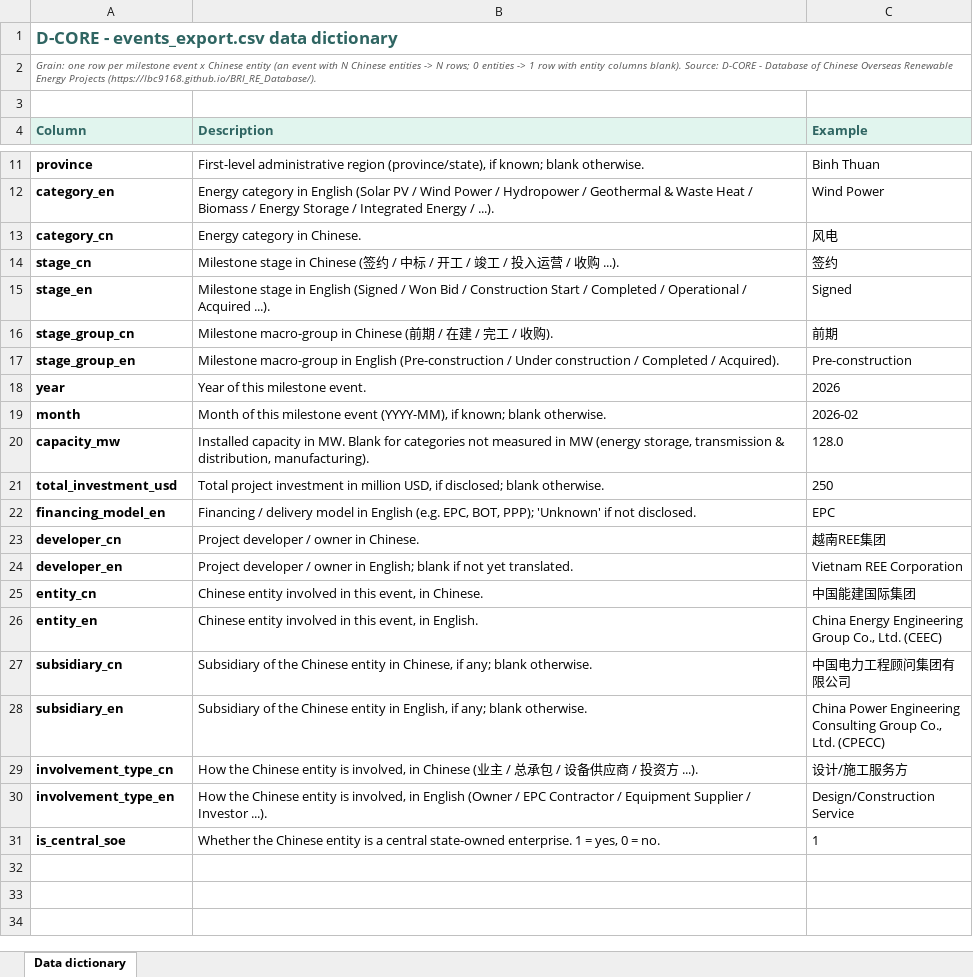
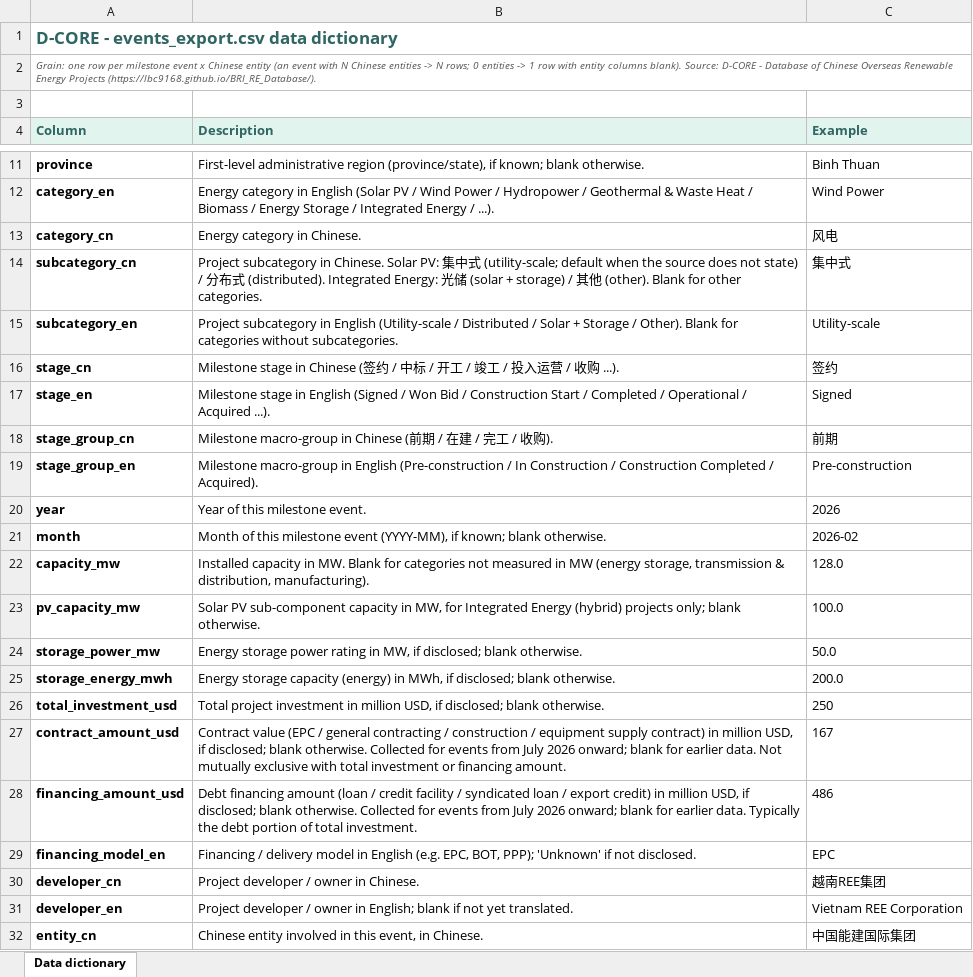
Before and after one commit to lbc9168/D-CORE-BC, an Excel workbook: s04_web_visualization/public/data/data_dictionary.xlsx, sheet Data dictionary, drawn as a sheet; only a part is shown, gaps mark what is left out; the shorter side is filled out with more unchanged rows; values as stored, in another font and other column widths than the file's, no borders; addresses are those after the commit; the diff names each change by its address in the sheet, - before the commit and + after, or states it on an @@ line.

```diff
--- a/s04_web_visualization/public/data/data_dictionary.xlsx (sheet Data dictionary)
+++ b/s04_web_visualization/public/data/data_dictionary.xlsx (sheet Data dictionary)
+row 14: subcategory_cn | Project subcategory in Chinese. Solar PV: 集中式 (utility-scale; default when the source does not state) / 分布式 (distributed). Integrated Energy: 光储 (solar + storage) / 其他 (other). Blank for other categories. | 集中式
+row 15: subcategory_en | Project subcategory in English (Utility-scale / Distributed / Solar + Storage / Other). Blank for categories without subcategories. | Utility-scale
-B19 (Description): …(Pre-construction / Under construction / Completed /…
+B19 (Description): …(Pre-construction / In Construction / Construction Completed /…
+row 23: pv_capacity_mw | Solar PV sub-component capacity in MW, for Integrated Energy (hybrid) projects only; blank otherwise. | 100.0
+row 24: storage_power_mw | Energy storage power rating in MW, if disclosed; blank otherwise. | 50.0
+row 25: storage_energy_mwh | Energy storage capacity (energy) in MWh, if disclosed; blank otherwise. | 200.0
+row 27: contract_amount_usd | Contract value (EPC / general contracting / construction / equipment supply contract) in million USD, if disclosed; blank otherwise. Collected for events from July 2026 onward; blank for earlier data. Not mutually exclusive with total investment or financing amount. | 167
+row 28: financing_amount_usd | Debt financing amount (loan / credit facility / syndicated loan / export credit) in million USD, if disclosed; blank otherwise. Collected for events from July 2026 onward; blank for earlier data. Typically the debt portion of total investment. | 486
```
Also changed, not shown: 32 other files.
